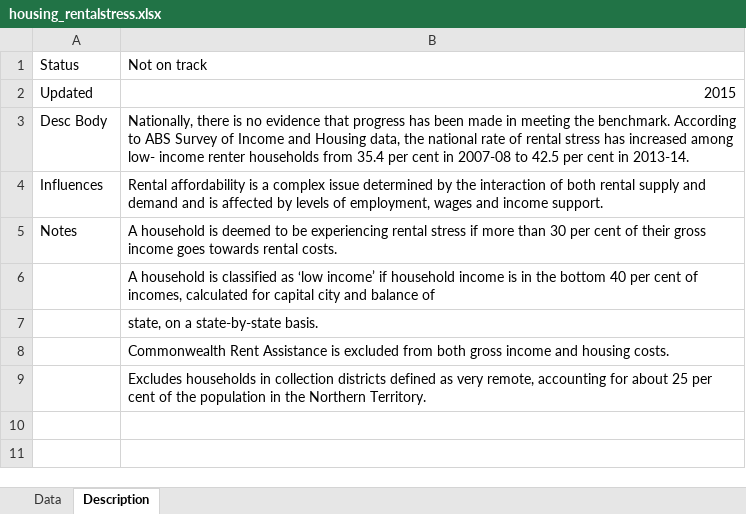
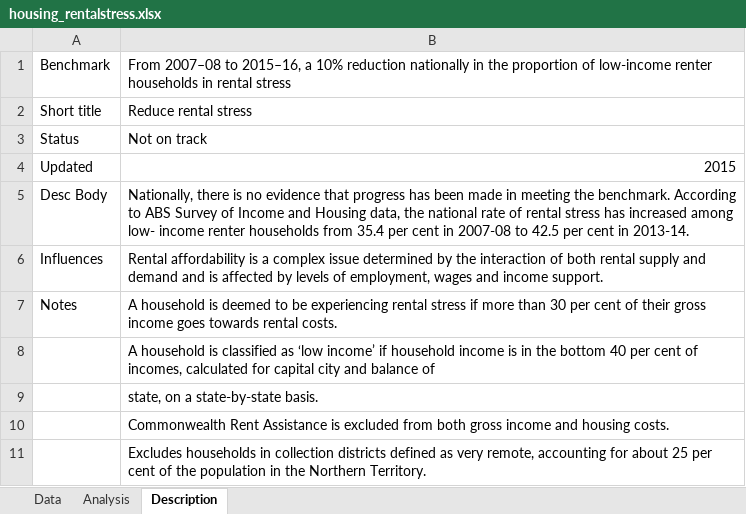
Before and after one commit to NICTA/openboard, an Excel workbook: dashboard_loader/housing_rentalstress_uploader/housing_rentalstress.xlsx, sheet Description, drawn as a sheet; values as stored, in another font and other column widths than the file's, no borders; the diff names each change by its address in the sheet, - before the commit and + after, or states it on an @@ line.

Commit message:
Update housing rental stress for new rse calculations.

```diff
--- a/dashboard_loader/housing_rentalstress_uploader/housing_rentalstress.xlsx (sheet Description)
+++ b/dashboard_loader/housing_rentalstress_uploader/housing_rentalstress.xlsx (sheet Description)
+sheet tab: Analysis
+row 1: Benchmark | From 2007–08 to 2015–16, a 10% reduction nationally in the proportion of low-income renter households in rental stress
+row 2: Short title | Reduce rental stress
```
Also changed, not shown: sheet Data, 11 other files.
